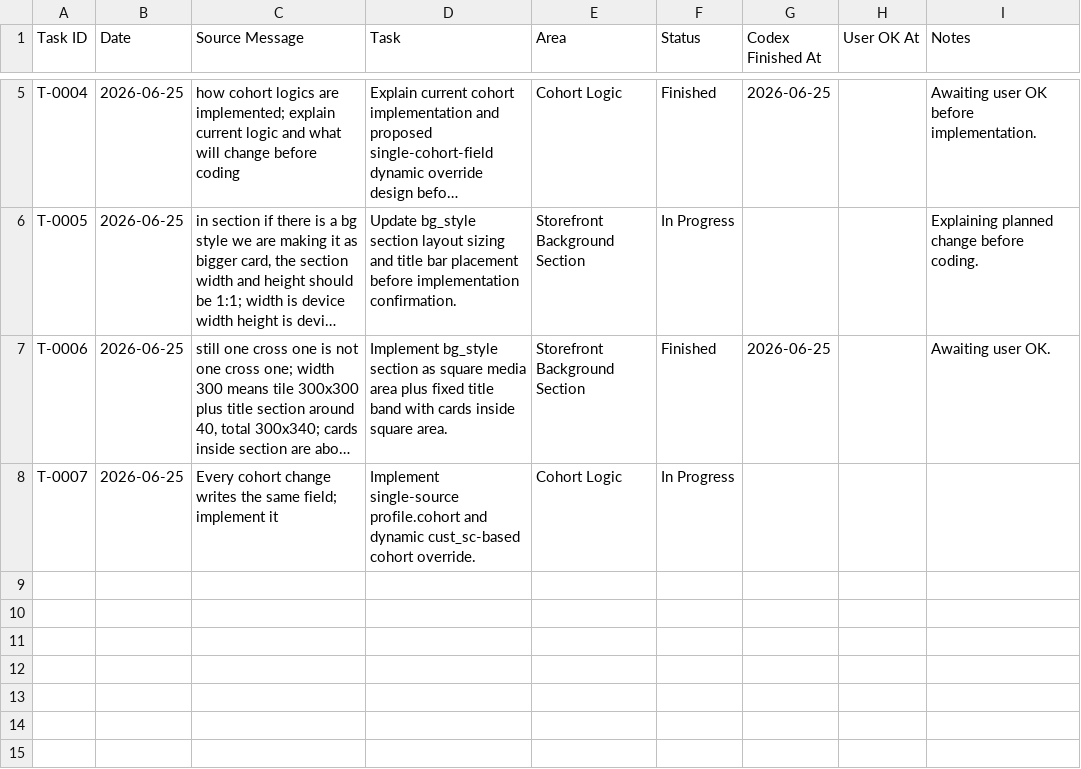
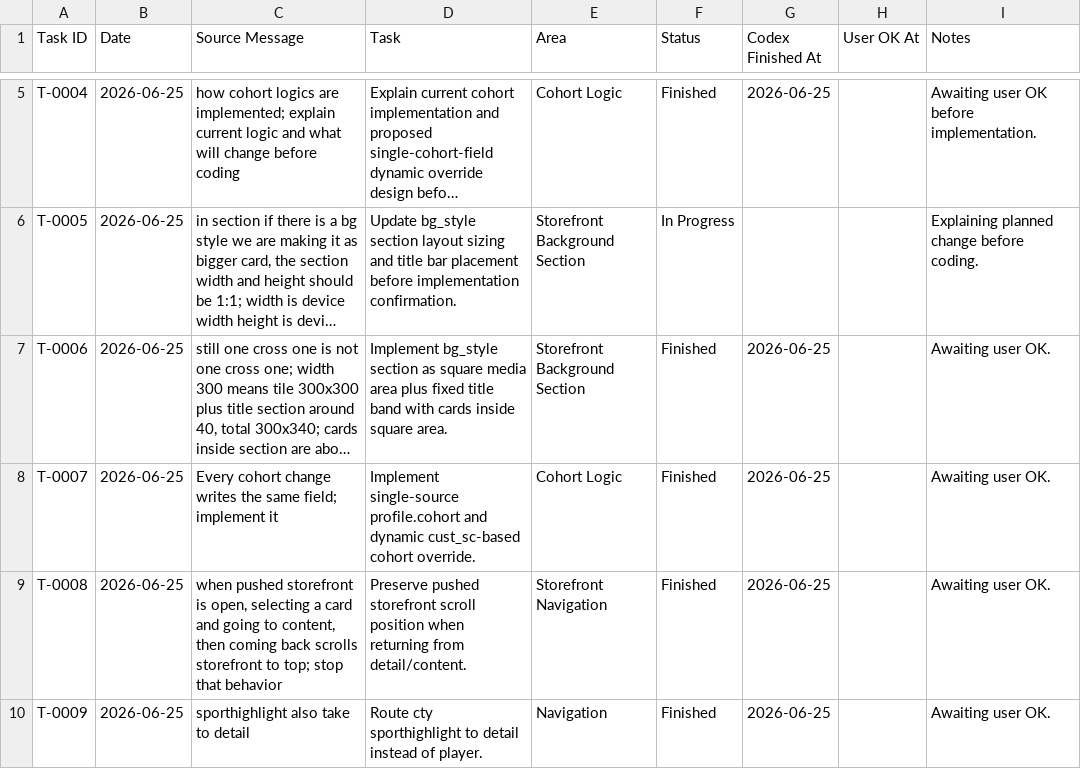
Before and after one commit to sasikumar-codedtx/ott_qp_demo, a CSV file: Artifacts/task.csv, drawn as a sheet; only a part is shown, gaps mark what is left out; long unchanged cells end in …; the diff names each change by its address in the sheet, - before the commit and + after, or states it on an @@ line.

```diff
--- a/Artifacts/task.csv
+++ b/Artifacts/task.csv
-F8 (Status): In Progress
+F8 (Status): Finished
-G8 (Codex Finished At): (empty)
+G8 (Codex Finished At): 2026-06-25
-I8 (Notes): (empty)
+I8 (Notes): Awaiting user OK.
+row 9: T-0008 | 2026-06-25 | when pushed storefront is open, selecting a card and going to content, then coming back scrolls storefront to top; stop that behavior | Preserve pushed storefront scroll position when returning from detail/content. | Storefront Navigation | Finished | 2026-06-25 |  | Awaiting user OK.
+row 10: T-0009 | 2026-06-25 | sporthighlight also take to detail | Route cty sporthighlight to detail instead of player. | Navigation | Finished | 2026-06-25 |  | Awaiting user OK.
```
Also changed, not shown: 5 other files.
